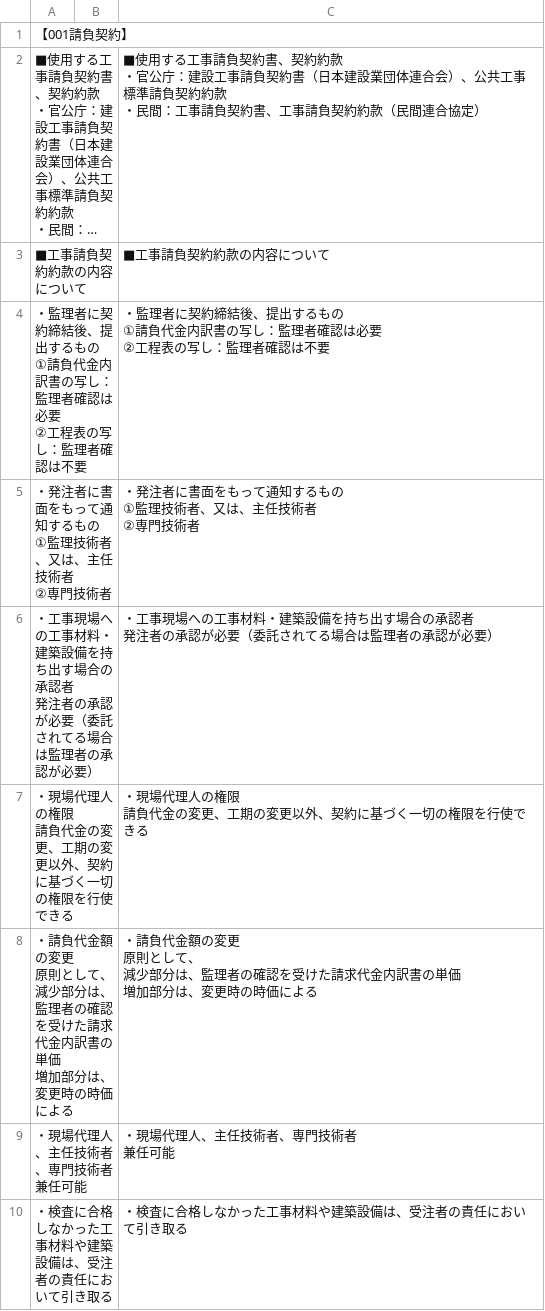
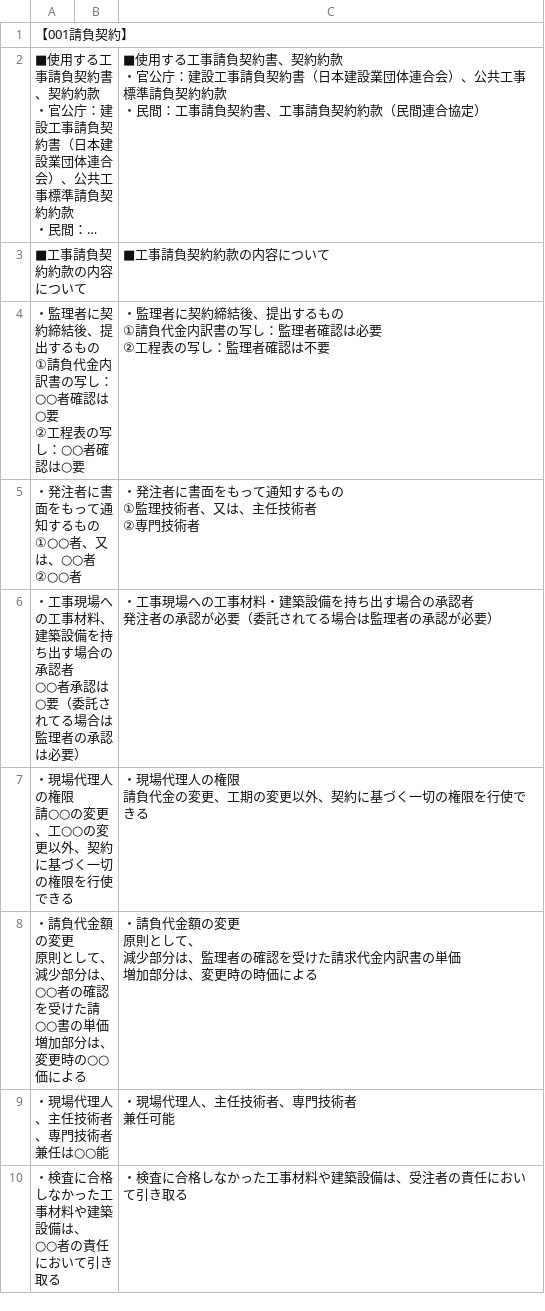
Before and after one commit to udofukui/ArchQA, a CSV file: 一級建築士一問一答_5施工.csv, drawn as a sheet; only a part is shown; long unchanged cells end in …; the diff covers the shown part only.

Commit message:
Add files via upload

```diff
--- a/一級建築士一問一答_5施工.csv
+++ b/一級建築士一問一答_5施工.csv
@@ -7,28 +7,29 @@
 ■工事請負契約約款の内容について,,■工事請負契約約款の内容について,
-"・監理者に契約締結後、提出するもの
-①請負代金内訳書の写し：監理者確認は必要
-②工程表の写し：監理者確認は不要",,"・監理者に契約締結後、提出するもの
-①請負代金内訳書の写し：監理者確認は必要
-②工程表の写し：監理者確認は不要",
-"・発注者に書面をもって通知するもの
-①監理技術者、又は、主任技術者
-②専門技術者",,"・発注者に書面をもって通知するもの
-①監理技術者、又は、主任技術者
-②専門技術者",
-"・工事現場への工事材料・建築設備を持ち出す場合の承認者
-発注者の承認が必要（委託されてる場合は監理者の承認が必要）",,"・工事現場への工事材料・建築設備を持ち出す場合の承認者
-発注者の承認が必要（委託されてる場合は監理者の承認が必要）",
-"・現場代理人の権限
-請負代金の変更、工期の変更以外、契約に基づく一切の権限を行使できる",,"・現場代理人の権限
-請負代金の変更、工期の変更以外、契約に基づく一切の権限を行使できる",
-"・請負代金額の変更
-原則として、
-減少部分は、監理者の確認を受けた請求代金内訳書の単価
-増加部分は、変更時の時価による",,"・請負代金額の変更
-原則として、
-減少部分は、監理者の確認を受けた請求代金内訳書の単価
-増加部分は、変更時の時価による",
-"・現場代理人、主任技術者、専門技術者
-兼任可能",,"・現場代理人、主任技術者、専門技術者
-兼任可能",
-・検査に合格しなかった工事材料や建築設備は、受注者の責任において引き取る,,・検査に合格しなかった工事材料や建築設備は、受注者の責任において引き取る,
+"・監理者に契約締結後、提出するもの
+①請負代金内訳書の写し：○○者確認は○要
+②工程表の写し：○○者確認は○要",,"・監理者に契約締結後、提出するもの
+①請負代金内訳書の写し：監理者確認は必要
+②工程表の写し：監理者確認は不要",
+"・発注者に書面をもって通知するもの
+①○○者、又は、○○者
+②○○者",,"・発注者に書面をもって通知するもの
+①監理技術者、又は、主任技術者
+②専門技術者",
+"・工事現場への工事材料、建築設備を持ち出す場合の承認者
+○○者承認は○要（委託されてる場合は監理者の承認は必要）",,"・工事現場への工事材料・建築設備を持ち出す場合の承認者
+発注者の承認が必要（委託されてる場合は監理者の承認が必要）",
+"・現場代理人の権限
+請○○の変更、工○○の変更以外、契約に基づく一切の権限を行使できる",,"・現場代理人の権限
+請負代金の変更、工期の変更以外、契約に基づく一切の権限を行使できる",
+"・請負代金額の変更
+原則として、
+減少部分は、○○者の確認を受けた請○○書の単価
+増加部分は、変更時の○○価による",,"・請負代金額の変更
+原則として、
+減少部分は、監理者の確認を受けた請求代金内訳書の単価
+増加部分は、変更時の時価による",
+"・現場代理人、主任技術者、専門技術者
+兼任は○○能",,"・現場代理人、主任技術者、専門技術者
+兼任可能",
+"・検査に合格しなかった工事材料や建築設備は、
+○○者の責任において引き取る",,・検査に合格しなかった工事材料や建築設備は、受注者の責任において引き取る,
```
Also changed, not shown: 4 added rows, 13 removed rows and 87 edited cells elsewhere in this file.
